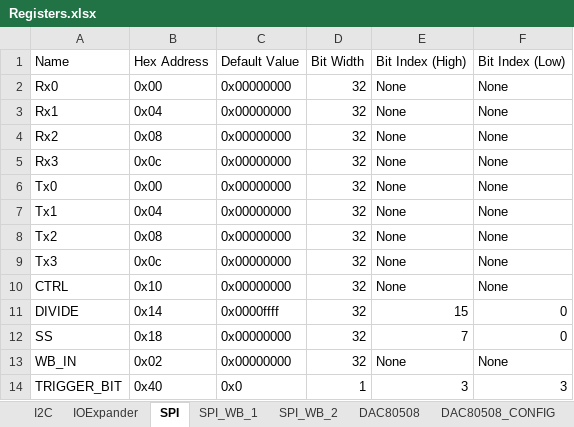
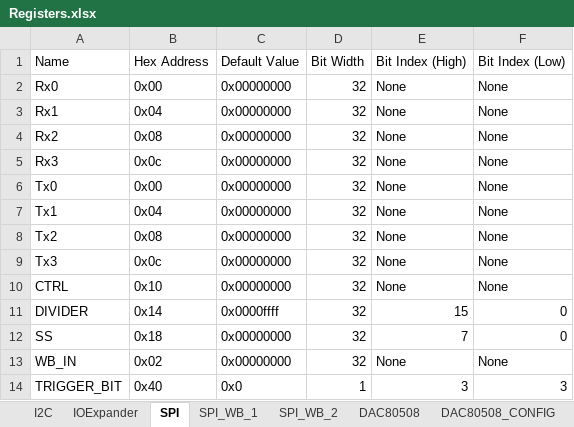
Before and after one commit to lucask07/covg_fpga, an Excel workbook: Registers.xlsx, sheet SPI, drawn as a sheet; values as stored, in another font and other column widths than the file's, no borders; the diff names each change by its address in the sheet, - before the commit and + after, or states it on an @@ line.

```diff
--- a/Registers.xlsx (sheet SPI)
+++ b/Registers.xlsx (sheet SPI)
-A11 (Name): DIVIDE
+A11 (Name): DIVIDER
```
Also changed, not shown: sheet DAC80508, 2 other files.
